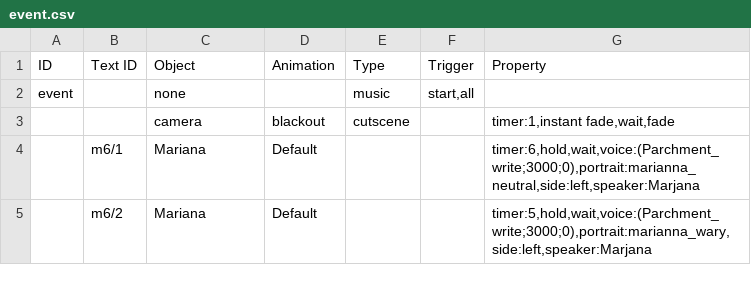
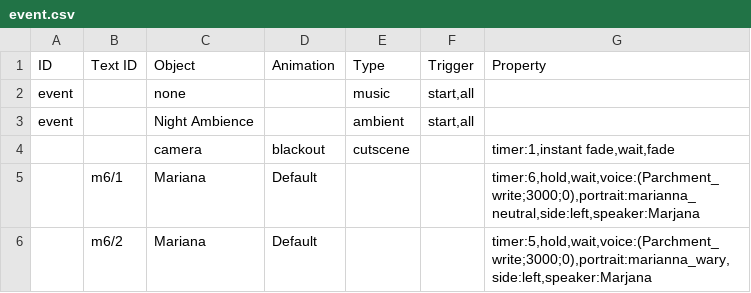
Before and after one commit to PhucNguyen-rsc/1001_nights_final_project, a CSV file: data/map/preset/1/6/1/event.csv, drawn as a sheet; only a part is shown; the diff names each change by its address in the sheet, - before the commit and + after, or states it on an @@ line.

```diff
--- a/data/map/preset/1/6/1/event.csv
+++ b/data/map/preset/1/6/1/event.csv
+row 3: event |  | Night Ambience |  | ambient | start,all
```
Also changed, not shown: data/map/preset/1/1/1/event.csv, data/map/preset/1/2/1/event.csv, 6 other files.
